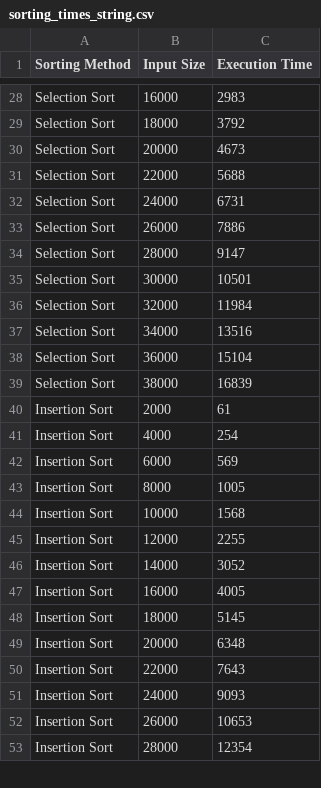
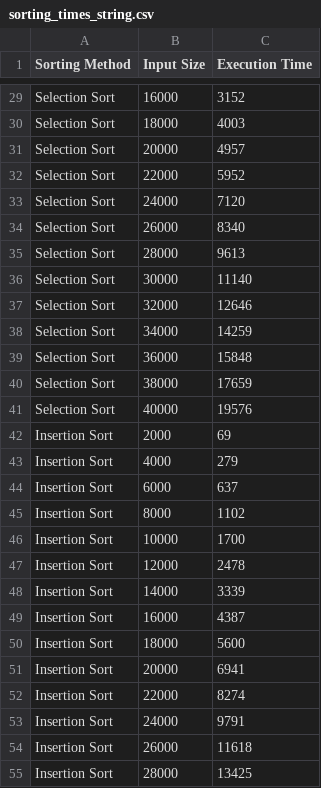
Before and after one commit to samuellimabraz/SortingAlgorithms, a CSV file: output/times/sorting_times_string.csv, drawn as a sheet; only a part is shown, gaps mark what is left out; addresses are those after the commit; the diff covers the shown part only; the diff names each change by its address in the sheet, - before the commit and + after, or states it on an @@ line.

```diff
--- a/output/times/sorting_times_string.csv
+++ b/output/times/sorting_times_string.csv
-C29 (Execution Time): 2983
+C29 (Execution Time): 3152
-C30 (Execution Time): 3792
+C30 (Execution Time): 4003
-C31 (Execution Time): 4673
+C31 (Execution Time): 4957
-C32 (Execution Time): 5688
+C32 (Execution Time): 5952
-C33 (Execution Time): 6731
+C33 (Execution Time): 7120
-C34 (Execution Time): 7886
+C34 (Execution Time): 8340
-C35 (Execution Time): 9147
+C35 (Execution Time): 9613
-C36 (Execution Time): 10501
+C36 (Execution Time): 11140
-C37 (Execution Time): 11984
+C37 (Execution Time): 12646
-C38 (Execution Time): 13516
+C38 (Execution Time): 14259
-C39 (Execution Time): 15104
+C39 (Execution Time): 15848
-C40 (Execution Time): 16839
+C40 (Execution Time): 17659
+row 41: Selection Sort | 40000 | 19576
-C42 (Execution Time): 61
+C42 (Execution Time): 69
-C43 (Execution Time): 254
+C43 (Execution Time): 279
-C44 (Execution Time): 569
+C44 (Execution Time): 637
-C45 (Execution Time): 1005
+C45 (Execution Time): 1102
-C46 (Execution Time): 1568
+C46 (Execution Time): 1700
-C47 (Execution Time): 2255
+C47 (Execution Time): 2478
-C48 (Execution Time): 3052
+C48 (Execution Time): 3339
-C49 (Execution Time): 4005
+C49 (Execution Time): 4387
-C50 (Execution Time): 5145
+C50 (Execution Time): 5600
-C51 (Execution Time): 6348
+C51 (Execution Time): 6941
-C52 (Execution Time): 7643
+C52 (Execution Time): 8274
-C53 (Execution Time): 9093
+C53 (Execution Time): 9791
-C54 (Execution Time): 10653
+C54 (Execution Time): 11618
-C55 (Execution Time): 12354
+C55 (Execution Time): 13425
```
Also changed, not shown: 5 added rows and 67 edited cells elsewhere in this file, output/model/sorting_times_int_predictions.csv, output/model/sorting_times_string_predictions.csv, 1 other file.
